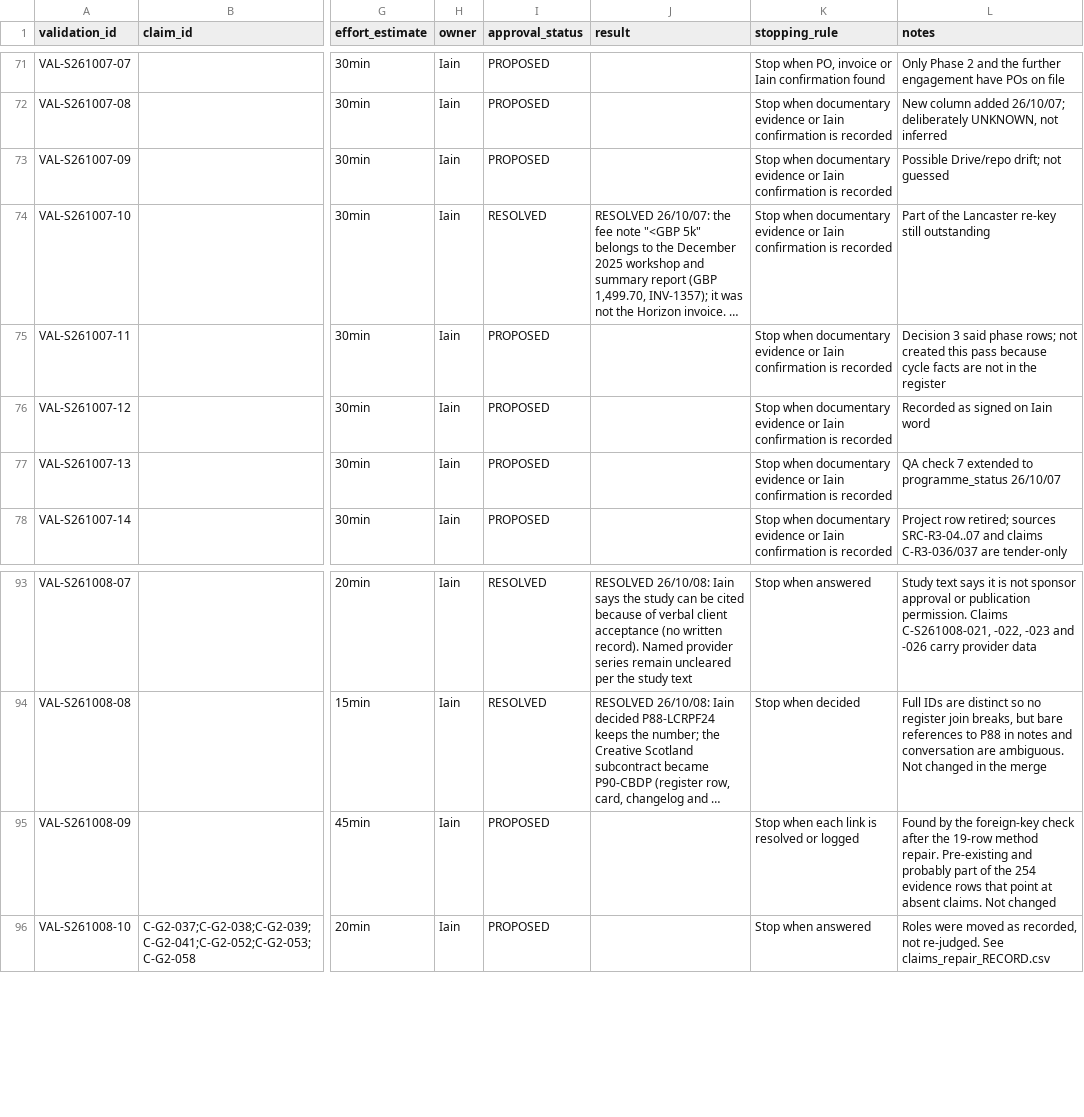
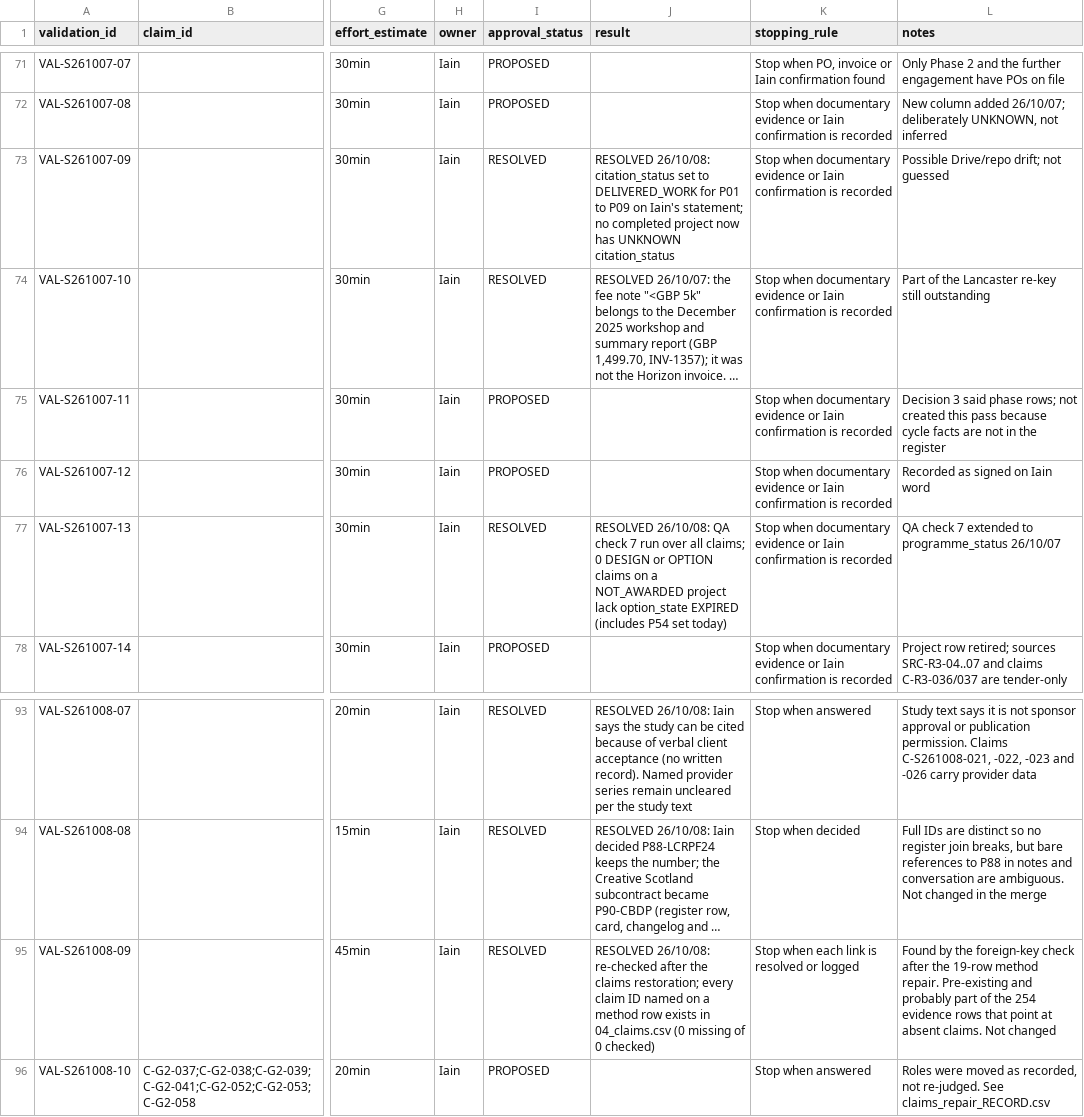
Before and after one commit to iainbe/ProjectClassifier, a CSV file: 07_validation_actions.csv, drawn as a sheet; only a part is shown, gaps mark what is left out; long unchanged cells end in …; the diff names each change by its address in the sheet, - before the commit and + after, or states it on an @@ line.

```diff
--- a/07_validation_actions.csv
+++ b/07_validation_actions.csv
-I73 (approval_status): PROPOSED
+I73 (approval_status): RESOLVED
-J73 (result): (empty)
+J73 (result): RESOLVED 26/10/08: citation_status set to DELIVERED_WORK for P01 to P09 on Iain's statement; no completed project now has UNKNOWN citation_status
-I77 (approval_status): PROPOSED
+I77 (approval_status): RESOLVED
-J77 (result): (empty)
+J77 (result): RESOLVED 26/10/08: QA check 7 run over all claims; 0 DESIGN or OPTION claims on a NOT_AWARDED project lack option_state EXPIRED (includes P54 set today)
-I95 (approval_status): PROPOSED
+I95 (approval_status): RESOLVED
-J95 (result): (empty)
+J95 (result): RESOLVED 26/10/08: re-checked after the claims restoration; every claim ID named on a method row exists in 04_claims.csv (0 missing of 0 checked)
```
Also changed, not shown: 10_review_history.csv, 3 other files.
